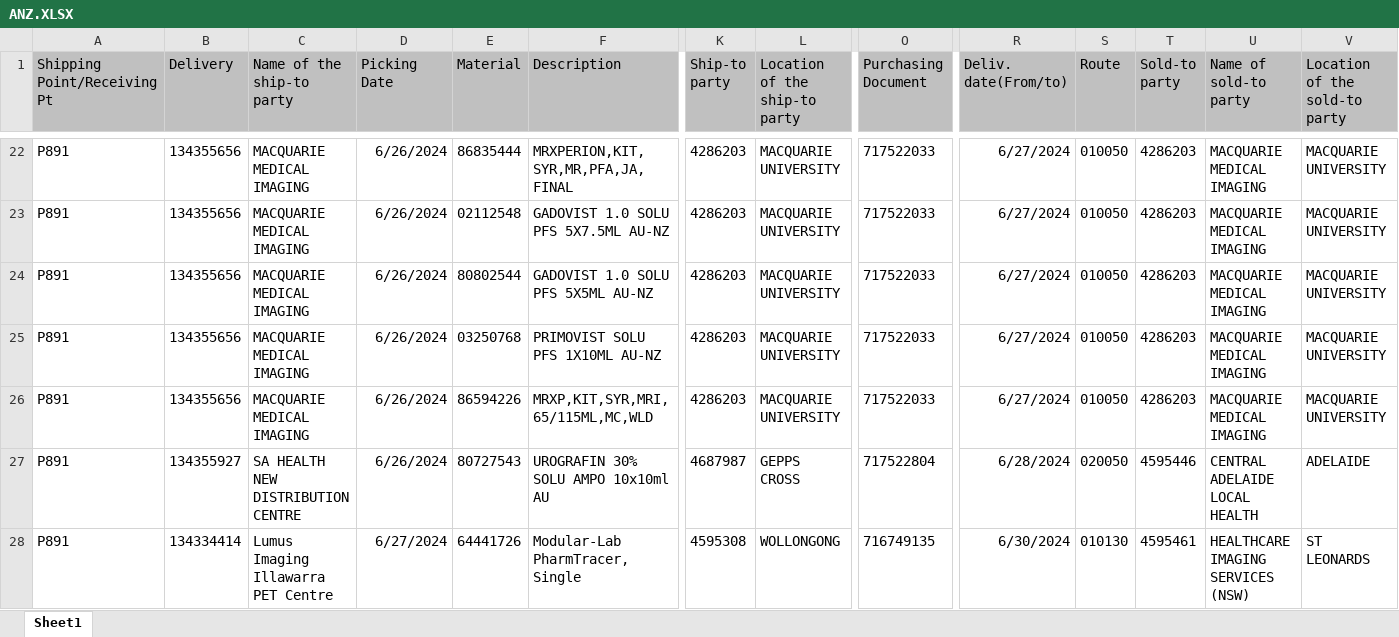
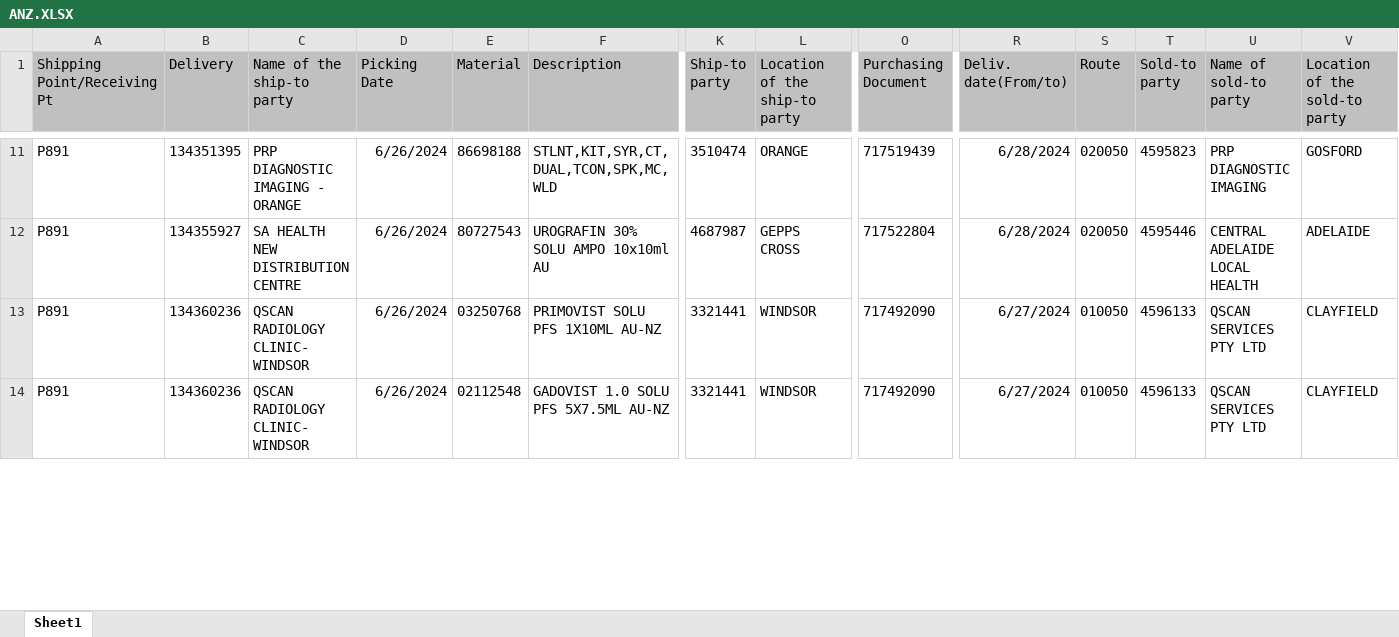
Before and after one commit to janphoenix/anz, an Excel workbook: ANZ.XLSX, sheet Sheet1, drawn as a sheet; only a part is shown, gaps mark what is left out; values as stored, in another font and other column widths than the file's, no borders; removed rows and columns are numbered as before the commit, all else as after; rows hold the shown columns only; the diff covers the shown part only; the diff names each change by its address in the sheet, - before the commit and + after, or states it on an @@ line.

```diff
--- a/ANZ.XLSX (sheet Sheet1)
+++ b/ANZ.XLSX (sheet Sheet1)
-B11 (Delivery): 134355656
+B11 (Delivery): 134351395
-C11 (Name of the ship-to party): MACQUARIE MEDICAL IMAGING
+C11 (Name of the ship-to party): PRP DIAGNOSTIC IMAGING - ORANGE
-E11 (Material): 86835444
+E11 (Material): 86698188
-F11 (Description): MRXPERION,KIT,SYR,MR,PFA,JA,FINAL
+F11 (Description): STLNT,KIT,SYR,CT,DUAL,TCON,SPK,MC,WLD
-K11 (Ship-to party): 4286203
+K11 (Ship-to party): 3510474
-L11 (Location of the ship-to party): MACQUARIE UNIVERSITY
+L11 (Location of the ship-to party): ORANGE
-O11 (Purchasing Document): 717522033
+O11 (Purchasing Document): 717519439
-R11 (Deliv. date(From/to)): 6/27/2024
+R11 (Deliv. date(From/to)): 6/28/2024
-S11 (Route): 010050
+S11 (Route): 020050
-T11 (Sold-to party): 4286203
+T11 (Sold-to party): 4595823
-U11 (Name of sold-to party): MACQUARIE MEDICAL IMAGING
+U11 (Name of sold-to party): PRP DIAGNOSTIC IMAGING
-V11 (Location of the sold-to party): MACQUARIE UNIVERSITY
+V11 (Location of the sold-to party): GOSFORD
-row 23: P891 | 134355656 | MACQUARIE MEDICAL IMAGING | 6/26/2024 | 02112548 | GADOVIST 1.0 SOLU PFS 5X7.5ML AU-NZ | 4286203 | MACQUARIE UNIVERSITY | 717522033 | 6/27/2024 | 010050 | 4286203 | MACQUARIE MEDICAL IMAGING | MACQUARIE UNIVERSITY
-row 24: P891 | 134355656 | MACQUARIE MEDICAL IMAGING | 6/26/2024 | 80802544 | GADOVIST 1.0 SOLU PFS 5X5ML AU-NZ | 4286203 | MACQUARIE UNIVERSITY | 717522033 | 6/27/2024 | 010050 | 4286203 | MACQUARIE MEDICAL IMAGING | MACQUARIE UNIVERSITY
-row 25: P891 | 134355656 | MACQUARIE MEDICAL IMAGING | 6/26/2024 | 03250768 | PRIMOVIST SOLU PFS 1X10ML AU-NZ | 4286203 | MACQUARIE UNIVERSITY | 717522033 | 6/27/2024 | 010050 | 4286203 | MACQUARIE MEDICAL IMAGING | MACQUARIE UNIVERSITY
-row 26: P891 | 134355656 | MACQUARIE MEDICAL IMAGING | 6/26/2024 | 86594226 | MRXP,KIT,SYR,MRI,65/115ML,MC,WLD | 4286203 | MACQUARIE UNIVERSITY | 717522033 | 6/27/2024 | 010050 | 4286203 | MACQUARIE MEDICAL IMAGING | MACQUARIE UNIVERSITY
-B13 (Delivery): 134334414
+B13 (Delivery): 134360236
-C13 (Name of the ship-to party): Lumus Imaging Illawarra PET Centre
+C13 (Name of the ship-to party): QSCAN RADIOLOGY CLINIC- WINDSOR
-D13 (Picking Date): 6/27/2024
+D13 (Picking Date): 6/26/2024
-E13 (Material): 64441726
+E13 (Material): 03250768
-F13 (Description): Modular-Lab PharmTracer, Single
+F13 (Description): PRIMOVIST SOLU PFS 1X10ML AU-NZ
-K13 (Ship-to party): 4595308
+K13 (Ship-to party): 3321441
-L13 (Location of the ship-to party): WOLLONGONG
+L13 (Location of the ship-to party): WINDSOR
-O13 (Purchasing Document): 716749135
+O13 (Purchasing Document): 717492090
-R13 (Deliv. date(From/to)): 6/30/2024
+R13 (Deliv. date(From/to)): 6/27/2024
-S13 (Route): 010130
+S13 (Route): 010050
-T13 (Sold-to party): 4595461
+T13 (Sold-to party): 4596133
-U13 (Name of sold-to party): HEALTHCARE IMAGING SERVICES (NSW)
+U13 (Name of sold-to party): QSCAN SERVICES PTY LTD
-V13 (Location of the sold-to party): ST LEONARDS
+V13 (Location of the sold-to party): CLAYFIELD
+row 14: P891 | 134360236 | QSCAN RADIOLOGY CLINIC- WINDSOR | 6/26/2024 | 02112548 | GADOVIST 1.0 SOLU PFS 5X7.5ML AU-NZ | 3321441 | WINDSOR | 717492090 | 6/27/2024 | 010050 | 4596133 | QSCAN SERVICES PTY LTD | CLAYFIELD
```
Also changed, not shown: 1 added row, 16 removed rows and 555 edited cells elsewhere in this sheet.
